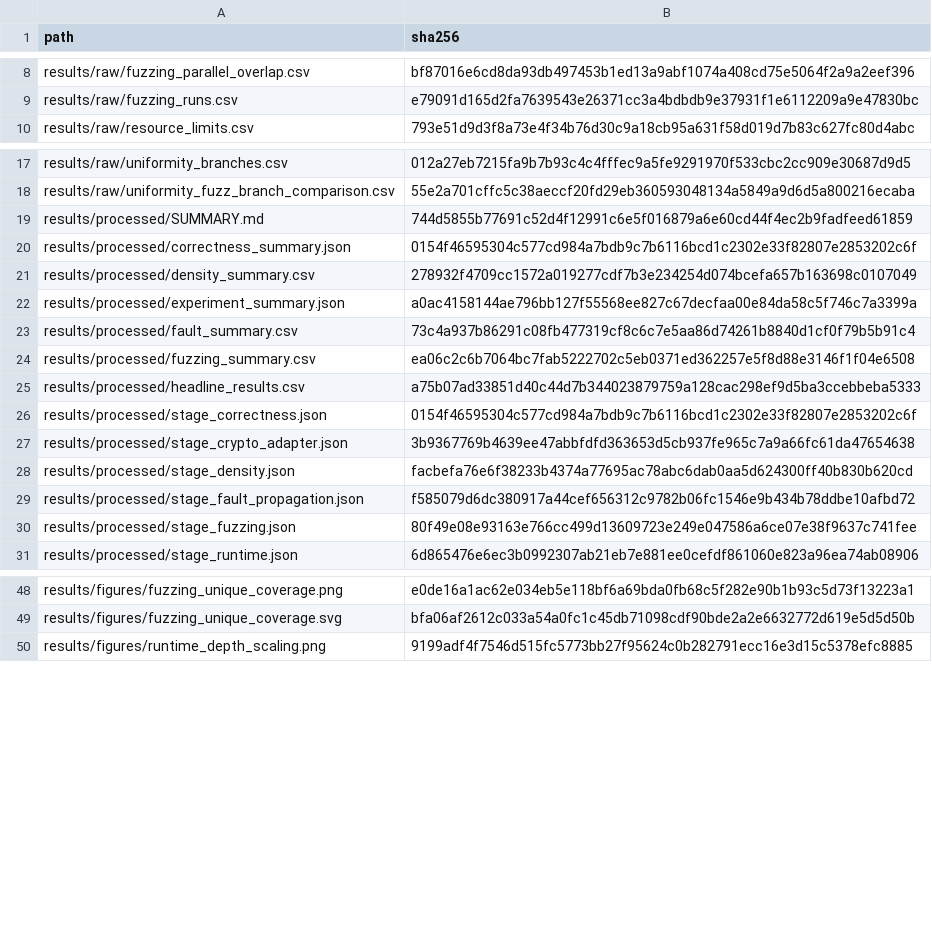
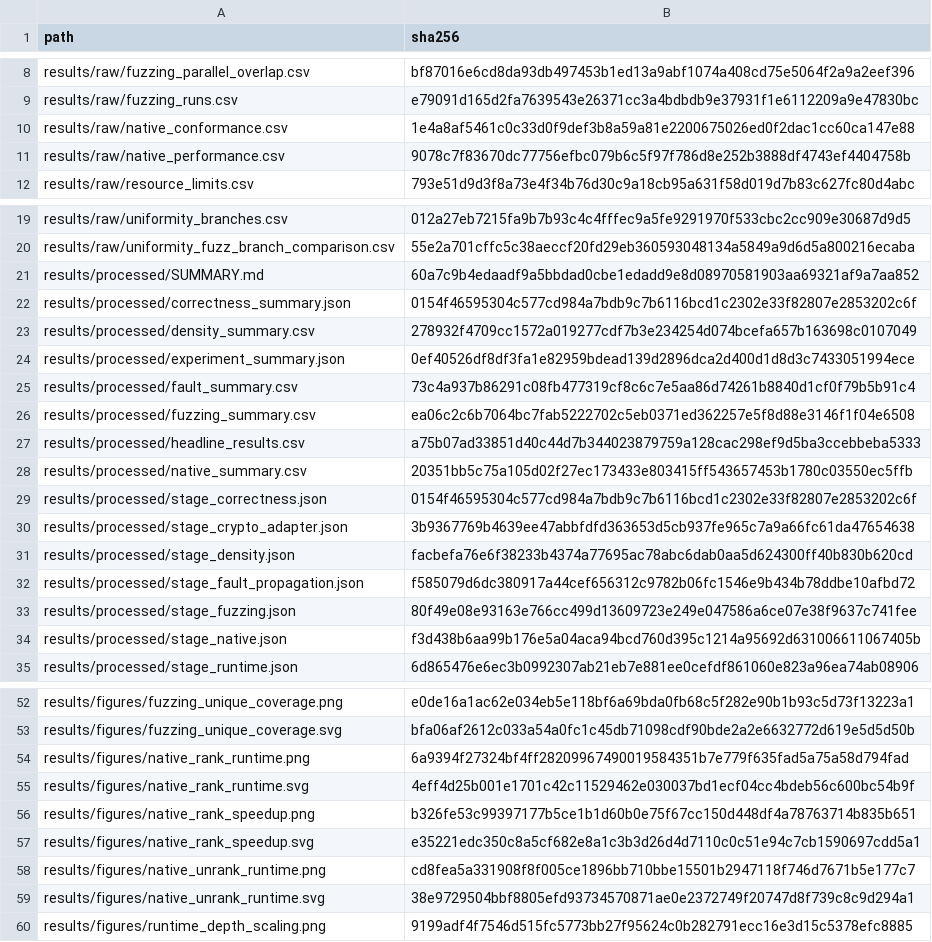
Before and after one commit to abdullah-x-bd/PDRS, a CSV file: results/processed/SHA256SUMS.csv, drawn as a sheet; only a part is shown, gaps mark what is left out.

Commit message:
Add independent C and Rust implementations and evidence
Add independently implemented C11 and Rust 2021 PDRS engines, exhaustive cross-language conformance, sanitizer and Clippy gates, native performance evidence, generated graphs, documentation, checksums, and permanent native CI.

```diff
--- a/results/processed/SHA256SUMS.csv
+++ b/results/processed/SHA256SUMS.csv
@@ -9,2 +9,4 @@ results/raw/fuzzing_parallel_overlap.csv,bf87016e6cd8da93db497453b1ed13a9abf1074
 results/raw/fuzzing_runs.csv,e79091d165d2fa7639543e26371cc3a4bdbdb9e37931f1e6112209a9e47830bc
+results/raw/native_conformance.csv,1e4a8af5461c0c33d0f9def3b8a59a81e2200675026ed0f2dac1cc60ca147e88
+results/raw/native_performance.csv,9078c7f83670dc77756efbc079b6c5f97f786d8e252b3888df4743ef4404758b
 results/raw/resource_limits.csv,793e51d9d3f8a73e4f34b76d30c9a18cb95a631f58d019d7b83c627fc80d4abc
@@ -18,6 +20,6 @@ results/raw/uniformity_branches.csv,012a27eb7215fa9b7b93c4c4fffec9a5fe9291970f53
 results/raw/uniformity_fuzz_branch_comparison.csv,55e2a701cffc5c38aeccf20fd29eb360593048134a5849a9d6d5a800216ecaba
-results/processed/SUMMARY.md,744d5855b77691c52d4f12991c6e5f016879a6e60cd44f4ec2b9fadfeed61859
+results/processed/SUMMARY.md,60a7c9b4edaadf9a5bbdad0cbe1edadd9e8d08970581903aa69321af9a7aa852
 results/processed/correctness_summary.json,0154f46595304c577cd984a7bdb9c7b6116bcd1c2302e33f82807e2853202c6f
 results/processed/density_summary.csv,278932f4709cc1572a019277cdf7b3e234254d074bcefa657b163698c0107049
-results/processed/experiment_summary.json,a0ac4158144ae796bb127f55568ee827c67decfaa00e84da58c5f746c7a3399a
+results/processed/experiment_summary.json,0ef40526df8df3fa1e82959bdead139d2896dca2d400d1d8d3c7433051994ece
 results/processed/fault_summary.csv,73c4a937b86291c08fb477319cf8c6c7e5aa86d74261b8840d1cf0f79b5b91c4
@@ -25,2 +27,3 @@ results/processed/fuzzing_summary.csv,ea06c2c6b7064bc7fab5222702c5eb0371ed362257
 results/processed/headline_results.csv,a75b07ad33851d40c44d7b344023879759a128cac298ef9d5ba3ccebbeba5333
+results/processed/native_summary.csv,20351bb5c75a105d02f27ec173433e803415ff543657453b1780c03550ec5ffb
 results/processed/stage_correctness.json,0154f46595304c577cd984a7bdb9c7b6116bcd1c2302e33f82807e2853202c6f
@@ -30,2 +33,3 @@ results/processed/stage_fault_propagation.json,f585079d6dc380917a44cef656312c978
 results/processed/stage_fuzzing.json,80f49e08e93163e766cc499d13609723e249e047586a6ce07e38f9637c741fee
+results/processed/stage_native.json,f3d438b6aa99b176e5a04aca94bcd760d395c1214a95692d631006611067405b
 results/processed/stage_runtime.json,6d865476e6ec3b0992307ab21eb7e881ee0cefdf861060e823a96ea74ab08906
@@ -49,2 +53,8 @@ results/figures/fuzzing_unique_coverage.png,e0de16a1ac62e034eb5e118bf6a69bda0fb6
 results/figures/fuzzing_unique_coverage.svg,bfa06af2612c033a54a0fc1c45db71098cdf90bde2a2e6632772d619e5d5d50b
+results/figures/native_rank_runtime.png,6a9394f27324bf4ff28209967490019584351b7e779f635fad5a75a58d794fad
+results/figures/native_rank_runtime.svg,4eff4d25b001e1701c42c11529462e030037bd1ecf04cc4bdeb56c600bc54b9f
+results/figures/native_rank_speedup.png,b326fe53c99397177b5ce1b1d60b0e75f67cc150d448df4a78763714b835b651
+results/figures/native_rank_speedup.svg,e35221edc350c8a5cf682e8a1c3b3d26d4d7110c0c51e94c7cb1590697cdd5a1
+results/figures/native_unrank_runtime.png,cd8fea5a331908f8f005ce1896bb710bbe15501b2947118f746d7671b5e177c7
+results/figures/native_unrank_runtime.svg,38e9729504bbf8805efd93734570871ae0e2372749f20747d8f739c8c9d294a1
 results/figures/runtime_depth_scaling.png,9199adf4f7546d515fc5773bb27f95624c0b282791ecc16e3d15c5378efc8885
```
Also changed, not shown: 39 other files.
